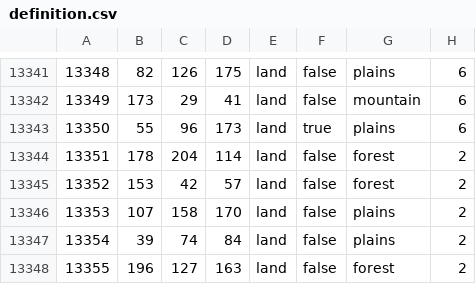
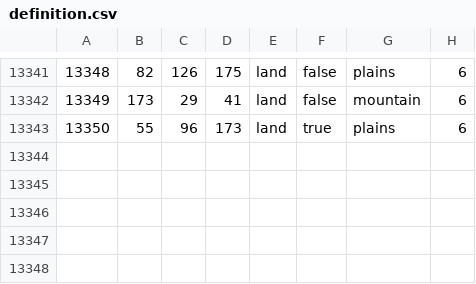
Before and after one commit to Schneitrassvet/Schneitrassvet-Disabled-, a CSV file: map/definition.csv, drawn as a sheet; only a part is shown, gaps mark what is left out; the diff names each change by its address in the sheet, - before the commit and + after, or states it on an @@ line.

```diff
--- a/map/definition.csv
+++ b/map/definition.csv
-row 13344: 13351 | 178 | 204 | 114 | land | false | forest | 2
-row 13345: 13352 | 153 | 42 | 57 | land | false | forest | 2
-row 13346: 13353 | 107 | 158 | 170 | land | false | plains | 2
-row 13347: 13354 | 39 | 74 | 84 | land | false | plains | 2
-row 13348: 13355 | 196 | 127 | 163 | land | false | forest | 2
```
Also changed, not shown: 6 other files.
